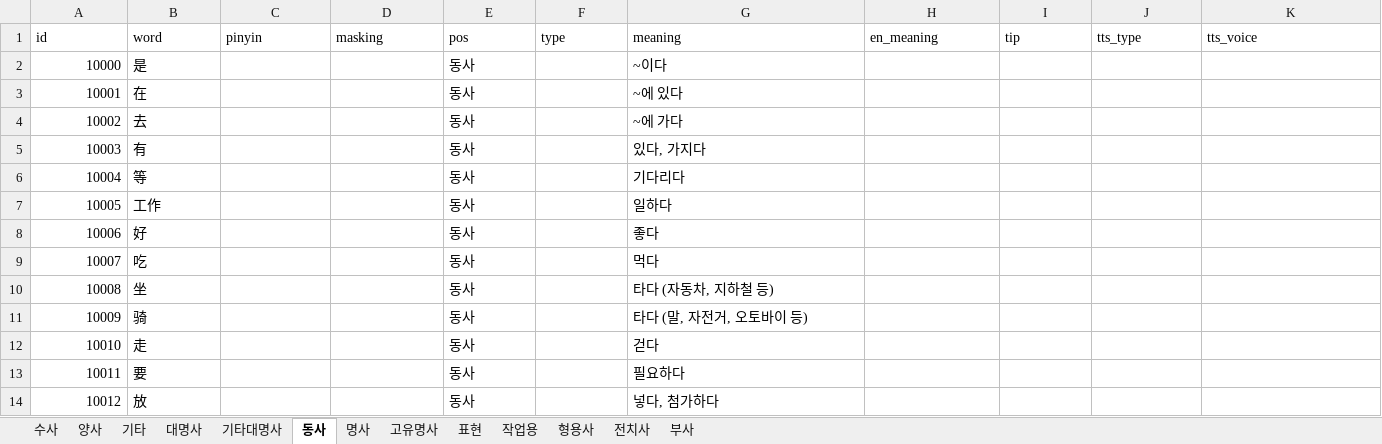
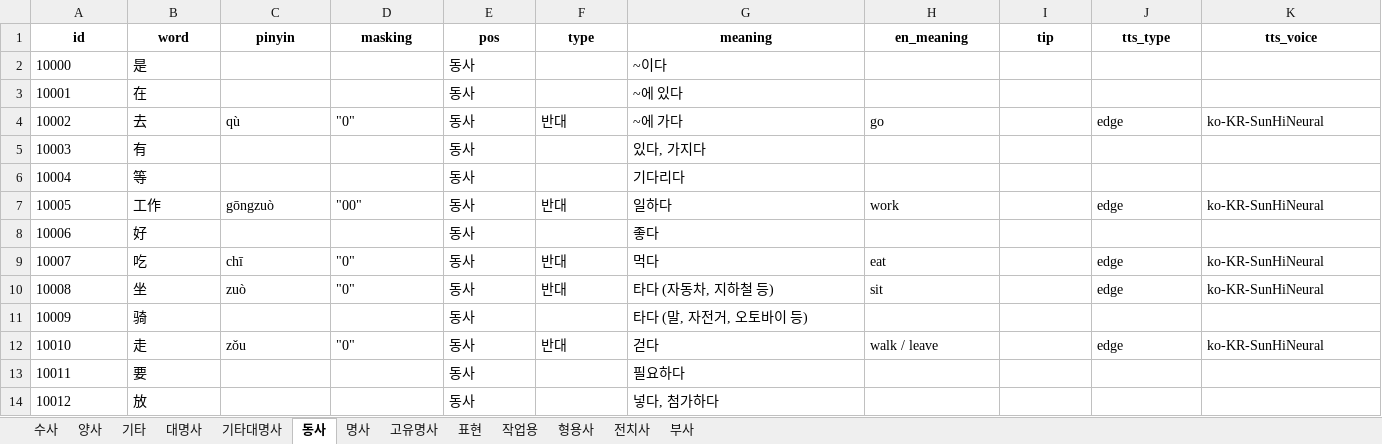
Before and after one commit to curryboy371/LVPD_Studio, an Excel workbook: resource/table/words.xlsx, sheet 동사, drawn as a sheet; only a part is shown; values as stored, in another font and other column widths than the file's, no borders; the diff covers the shown part only; the diff names each change by its address in the sheet, - before the commit and + after, or states it on an @@ line.

```diff
--- a/resource/table/words.xlsx (sheet 동사)
+++ b/resource/table/words.xlsx (sheet 동사)
@@ A1:K1 bold: off → on, alignment: left → center @@
-A2:A14 alignment: right
+A2:A14 alignment: left
-C4 (pinyin): (empty)
+C4 (pinyin): qù
-D4 (masking): (empty)
+D4 (masking): "0"
-F4 (type): (empty)
+F4 (type): 반대
-H4 (en_meaning): (empty)
+H4 (en_meaning): go
-J4 (tts_type): (empty)
+J4 (tts_type): edge
-K4 (tts_voice): (empty)
+K4 (tts_voice): ko-KR-SunHiNeural
-C7 (pinyin): (empty)
+C7 (pinyin): gōngzuò
-D7 (masking): (empty)
+D7 (masking): "00"
-F7 (type): (empty)
+F7 (type): 반대
-H7 (en_meaning): (empty)
+H7 (en_meaning): work
-J7 (tts_type): (empty)
+J7 (tts_type): edge
-K7 (tts_voice): (empty)
+K7 (tts_voice): ko-KR-SunHiNeural
-C9 (pinyin): (empty)
+C9 (pinyin): chī
-D9:D10 (masking): (empty)
+D9:D10 (masking): "0"
-F9:F10 (type): (empty)
+F9:F10 (type): 반대
-H9 (en_meaning): (empty)
+H9 (en_meaning): eat
-J9:J10 (tts_type): (empty)
+J9:J10 (tts_type): edge
-K9:K10 (tts_voice): (empty)
+K9:K10 (tts_voice): ko-KR-SunHiNeural
-C10 (pinyin): (empty)
+C10 (pinyin): zuò
-H10 (en_meaning): (empty)
+H10 (en_meaning): sit
-C12 (pinyin): (empty)
+C12 (pinyin): zǒu
-D12 (masking): (empty)
+D12 (masking): "0"
-F12 (type): (empty)
+F12 (type): 반대
-H12 (en_meaning): (empty)
+H12 (en_meaning): walk / leave
-J12 (tts_type): (empty)
+J12 (tts_type): edge
-K12 (tts_voice): (empty)
+K12 (tts_voice): ko-KR-SunHiNeural
```
Also changed, not shown: 46 added rows, 6 edited cells and cell formats elsewhere in this sheet, sheet 전치사, sheet 부사, sheet 기타, sheet 표현, sheet 양사, sheet 대명사, 6 more sheets, 9 other files.
